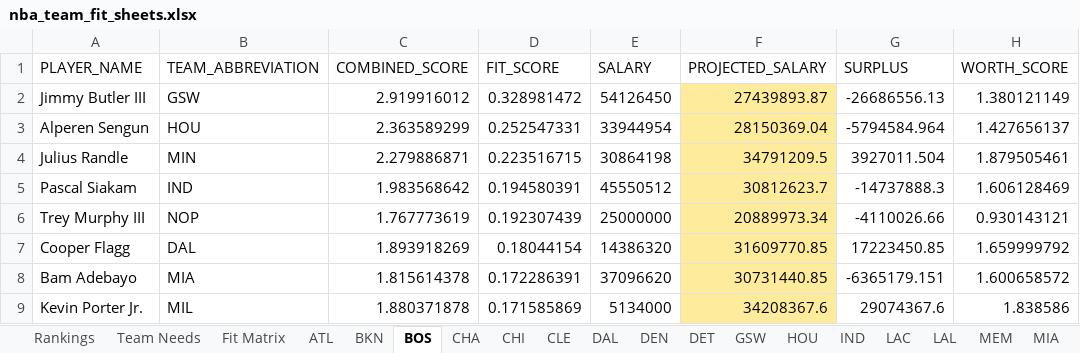
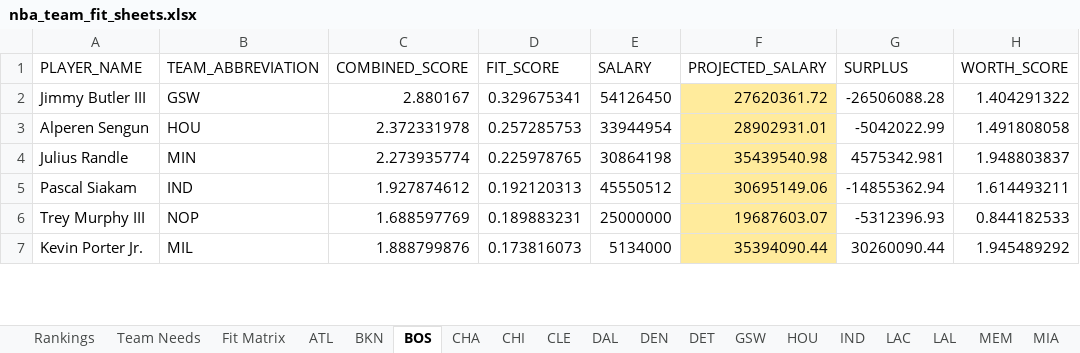
Before and after one commit to jaykakani/nba-player-value-model, an Excel workbook: nba_team_fit_sheets.xlsx, sheet BOS, drawn as a sheet; only a part is shown; values as stored, in another font and other column widths than the file's, no borders; conditional formats not drawn; removed rows and columns are numbered as before the commit, all else as after; the diff covers the shown part only; the diff names each change by its address in the sheet, - before the commit and + after, or states it on an @@ line.

```diff
--- a/nba_team_fit_sheets.xlsx (sheet BOS)
+++ b/nba_team_fit_sheets.xlsx (sheet BOS)
-C2 (COMBINED_SCORE): 2.919916012
+C2 (COMBINED_SCORE): 2.880167
-D2 (FIT_SCORE): 0.328981472
+D2 (FIT_SCORE): 0.329675341
-F2 (PROJECTED_SALARY): 27439893.87
+F2 (PROJECTED_SALARY): 27620361.72
-G2 (SURPLUS): -26686556.13
+G2 (SURPLUS): -26506088.28
-H2 (WORTH_SCORE): 1.380121149
+H2 (WORTH_SCORE): 1.404291322
-C3 (COMBINED_SCORE): 2.363589299
+C3 (COMBINED_SCORE): 2.372331978
-D3 (FIT_SCORE): 0.252547331
+D3 (FIT_SCORE): 0.257285753
-F3 (PROJECTED_SALARY): 28150369.04
+F3 (PROJECTED_SALARY): 28902931.01
-G3 (SURPLUS): -5794584.964
+G3 (SURPLUS): -5042022.99
-H3 (WORTH_SCORE): 1.427656137
+H3 (WORTH_SCORE): 1.491808058
-C4 (COMBINED_SCORE): 2.279886871
+C4 (COMBINED_SCORE): 2.273935774
-D4 (FIT_SCORE): 0.223516715
+D4 (FIT_SCORE): 0.225978765
-F4 (PROJECTED_SALARY): 34791209.5
+F4 (PROJECTED_SALARY): 35439540.98
-G4 (SURPLUS): 3927011.504
+G4 (SURPLUS): 4575342.981
-H4 (WORTH_SCORE): 1.879505461
+H4 (WORTH_SCORE): 1.948803837
-C5 (COMBINED_SCORE): 1.983568642
+C5 (COMBINED_SCORE): 1.927874612
-D5 (FIT_SCORE): 0.194580391
+D5 (FIT_SCORE): 0.192120313
-F5 (PROJECTED_SALARY): 30812623.7
+F5 (PROJECTED_SALARY): 30695149.06
-G5 (SURPLUS): -14737888.3
+G5 (SURPLUS): -14855362.94
-H5 (WORTH_SCORE): 1.606128469
+H5 (WORTH_SCORE): 1.614493211
-C6 (COMBINED_SCORE): 1.767773619
+C6 (COMBINED_SCORE): 1.688597769
-D6 (FIT_SCORE): 0.192307439
+D6 (FIT_SCORE): 0.189883231
-F6 (PROJECTED_SALARY): 20889973.34
+F6 (PROJECTED_SALARY): 19687603.07
-G6 (SURPLUS): -4110026.66
+G6 (SURPLUS): -5312396.93
-H6 (WORTH_SCORE): 0.930143121
+H6 (WORTH_SCORE): 0.844182533
-row 7: Cooper Flagg | DAL | 1.893918269 | 0.18044154 | 14386320 | 31609770.85 | 17223450.85 | 1.659999792
-row 8: Bam Adebayo | MIA | 1.815614378 | 0.172286391 | 37096620 | 30731440.85 | -6365179.151 | 1.600658572
-C7 (COMBINED_SCORE): 1.880371878
+C7 (COMBINED_SCORE): 1.888799876
-D7 (FIT_SCORE): 0.171585869
+D7 (FIT_SCORE): 0.173816073
-F7 (PROJECTED_SALARY): 34208367.6
+F7 (PROJECTED_SALARY): 35394090.44
-G7 (SURPLUS): 29074367.6
+G7 (SURPLUS): 30260090.44
-H7 (WORTH_SCORE): 1.838586
+H7 (WORTH_SCORE): 1.945489292
```
Also changed, not shown: 3 added rows, 1 removed row and 5 edited cells elsewhere in this sheet, sheet Fit Matrix, sheet Rankings, sheet Team Needs, sheet ORL, sheet SAC, sheet DAL, 26 more sheets.
